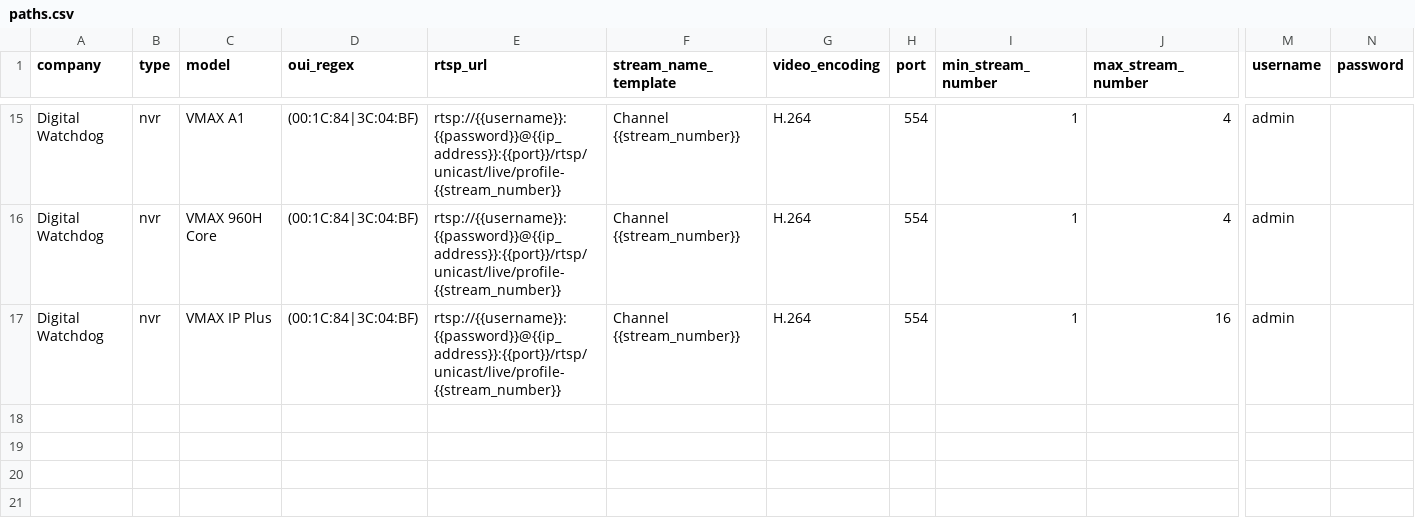
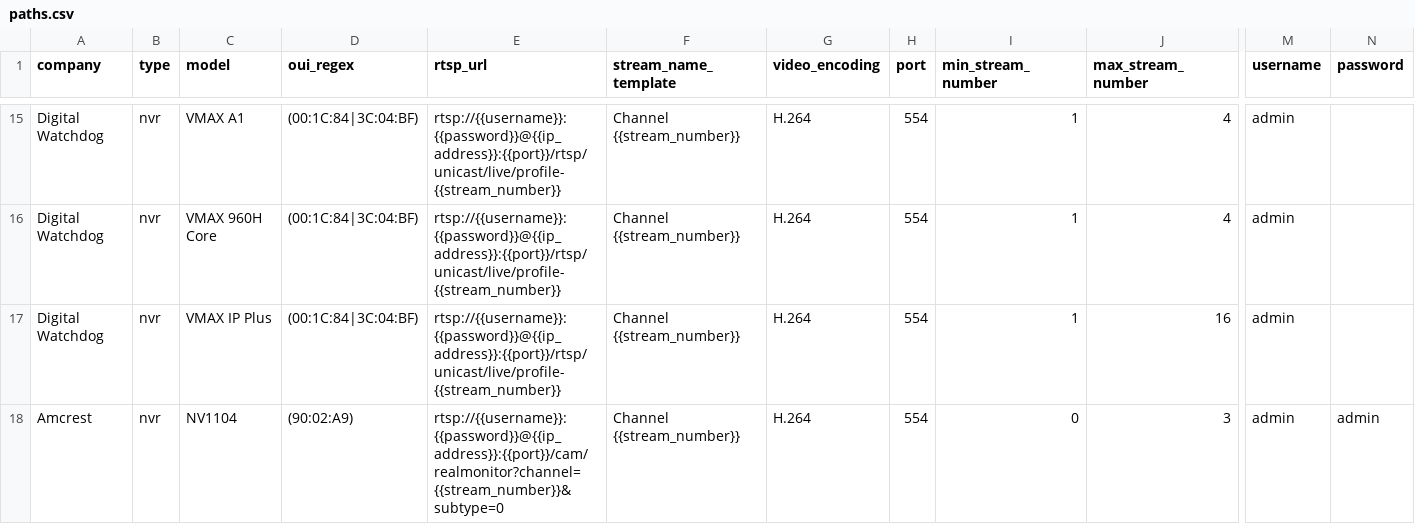
Before and after one commit to CamioCam/rtsp, a CSV file: paths.csv, drawn as a sheet; only a part is shown, gaps mark what is left out; rows hold the shown columns only; the diff names each change by its address in the sheet, - before the commit and + after, or states it on an @@ line.

Commit message:
Add Amcrest NVR

```diff
--- a/paths.csv
+++ b/paths.csv
+row 18: Amcrest | nvr | NV1104 | (90:02:A9) | rtsp://{{username}}:{{password}}@{{ip_address}}:{{port}}/cam/realmonitor?channel={{stream_number}}&subtype=0 | Channel {{stream_number}} | H.264 | 554 | 0 | 3 | admin | admin
```
